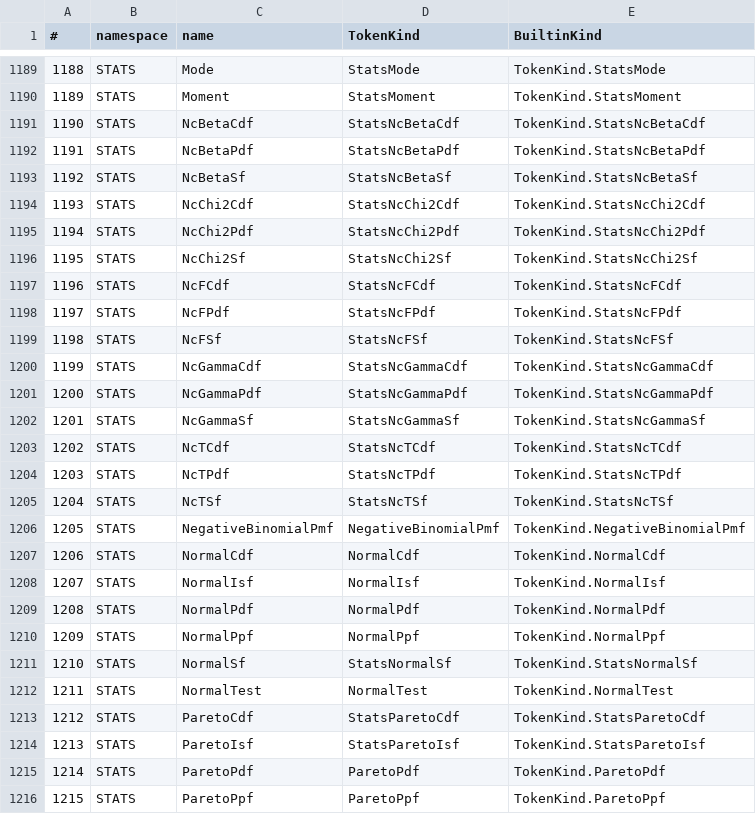
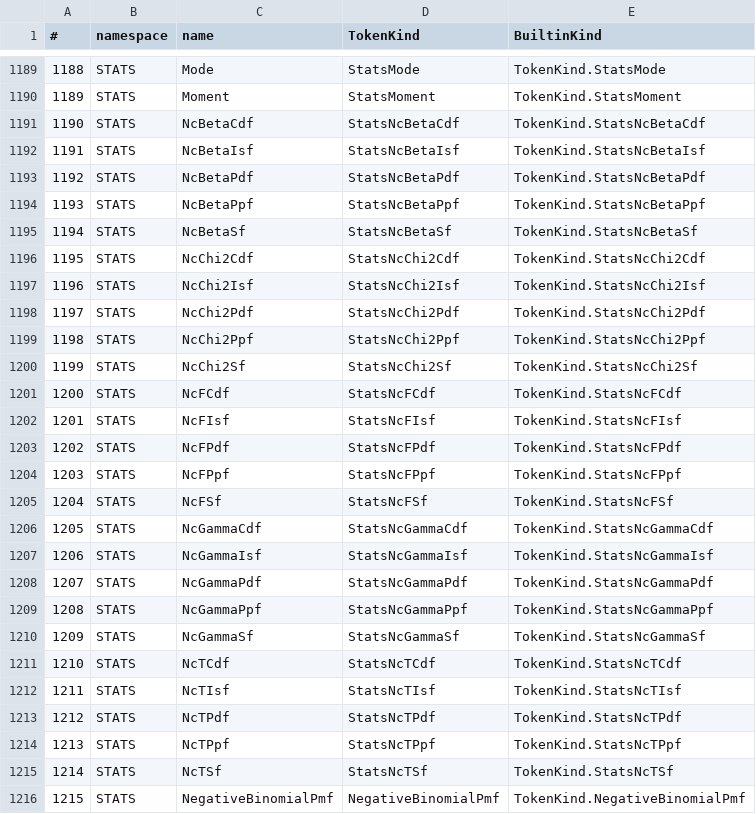
Before and after one commit to c-vision/GMBasic, a CSV file: shared/spec/registry/stdlib_tokens.csv, drawn as a sheet; only a part is shown, gaps mark what is left out; the shorter side is filled out with more unchanged rows; addresses are those after the commit; the diff names each change by its address in the sheet, - before the commit and + after, or states it on an @@ line.

```diff
--- a/shared/spec/registry/stdlib_tokens.csv
+++ b/shared/spec/registry/stdlib_tokens.csv
+row 1192: 1191 | STATS | NcBetaIsf | StatsNcBetaIsf | TokenKind.StatsNcBetaIsf
@@ column A (#) renumbered from row 1193 down @@
+row 1194: 1193 | STATS | NcBetaPpf | StatsNcBetaPpf | TokenKind.StatsNcBetaPpf
+row 1197: 1196 | STATS | NcChi2Isf | StatsNcChi2Isf | TokenKind.StatsNcChi2Isf
+row 1199: 1198 | STATS | NcChi2Ppf | StatsNcChi2Ppf | TokenKind.StatsNcChi2Ppf
+row 1202: 1201 | STATS | NcFIsf | StatsNcFIsf | TokenKind.StatsNcFIsf
+row 1204: 1203 | STATS | NcFPpf | StatsNcFPpf | TokenKind.StatsNcFPpf
+row 1207: 1206 | STATS | NcGammaIsf | StatsNcGammaIsf | TokenKind.StatsNcGammaIsf
+row 1209: 1208 | STATS | NcGammaPpf | StatsNcGammaPpf | TokenKind.StatsNcGammaPpf
+row 1212: 1211 | STATS | NcTIsf | StatsNcTIsf | TokenKind.StatsNcTIsf
+row 1214: 1213 | STATS | NcTPpf | StatsNcTPpf | TokenKind.StatsNcTPpf
```
Also changed, not shown: GMBasicSharp/common/Registry/stdlib_tokens.csv, GMBasicSharp/common/Registry/stdlib_tokens_unique.csv, 34 other files.
